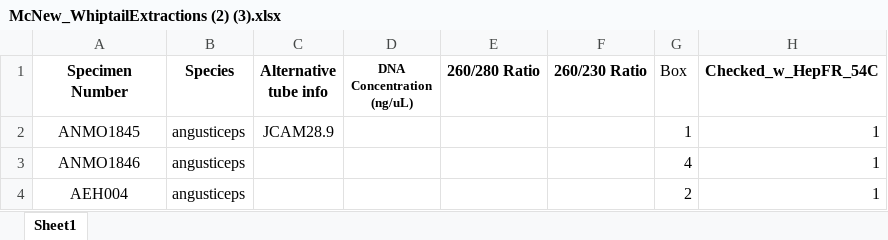
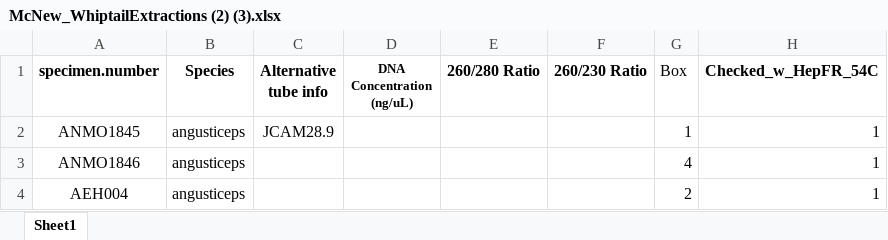
Before and after one commit to ariduggan9/lizards-arifork, an Excel workbook: ari/McNew_WhiptailExtractions (2) (3).xlsx, sheet Sheet1, drawn as a sheet; only a part is shown; values as stored, in another font and other column widths than the file's, no borders; charts and pictures not drawn; the diff names each change by its address in the sheet, - before the commit and + after, or states it on an @@ line.

Commit message:
full spreadsheet fixed, all data in hopefully

```diff
--- a/ari/McNew_WhiptailExtractions (2) (3).xlsx (sheet Sheet1)
+++ b/ari/McNew_WhiptailExtractions (2) (3).xlsx (sheet Sheet1)
-A1: Specimen Number
+A1: specimen.number
```
Also changed, not shown: charts or pictures.
